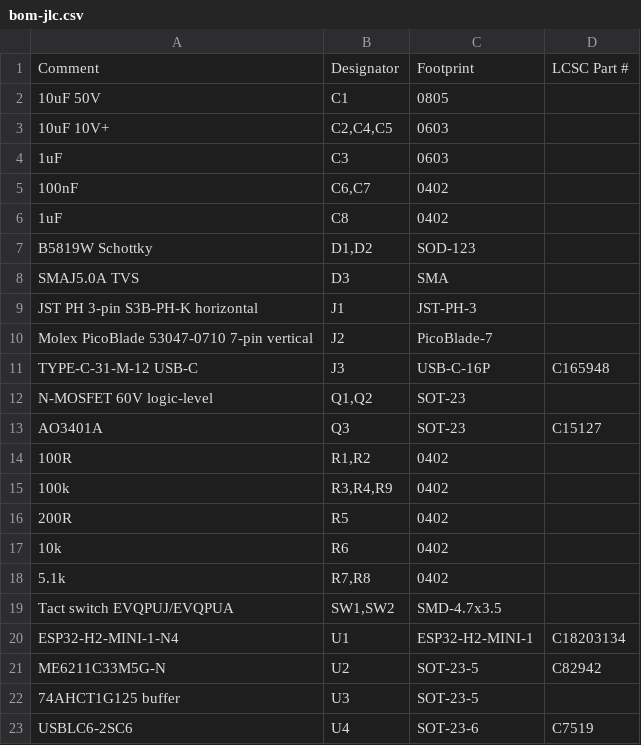
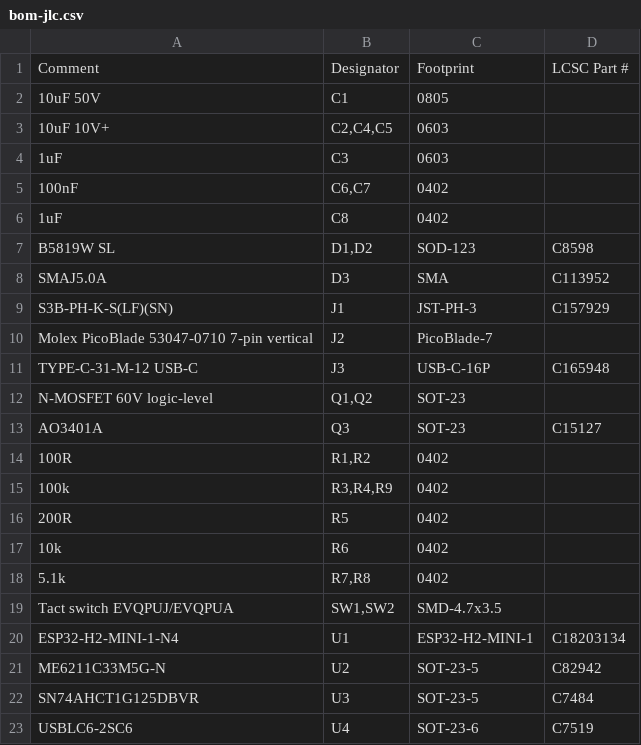
Before and after one commit to michaudtime/lumary-zigbee, a CSV file: hardware/kicad/bom-jlc.csv, drawn as a sheet.

```diff
--- a/hardware/kicad/bom-jlc.csv
+++ b/hardware/kicad/bom-jlc.csv
@@ -6,5 +6,5 @@ Comment,Designator,Footprint,LCSC Part #
 1uF,C8,0402,
-B5819W Schottky,"D1,D2",SOD-123,
-SMAJ5.0A TVS,D3,SMA,
-JST PH 3-pin S3B-PH-K horizontal,J1,JST-PH-3,
+B5819W SL,"D1,D2",SOD-123,C8598
+SMAJ5.0A,D3,SMA,C113952
+S3B-PH-K-S(LF)(SN),J1,JST-PH-3,C157929
 Molex PicoBlade 53047-0710 7-pin vertical,J2,PicoBlade-7,
@@ -21,3 +21,3 @@ ESP32-H2-MINI-1-N4,U1,ESP32-H2-MINI-1,C18203134
 ME6211C33M5G-N,U2,SOT-23-5,C82942
-74AHCT1G125 buffer,U3,SOT-23-5,
+SN74AHCT1G125DBVR,U3,SOT-23-5,C7484
 USBLC6-2SC6,U4,SOT-23-6,C7519
```
